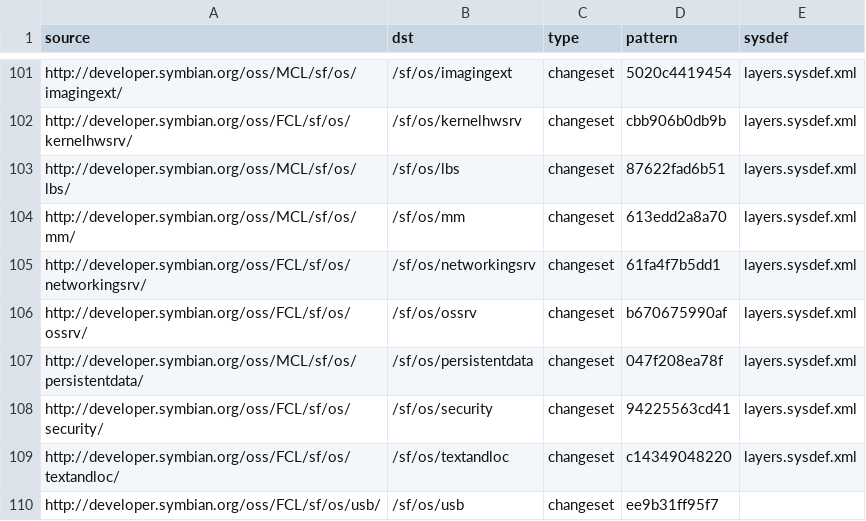
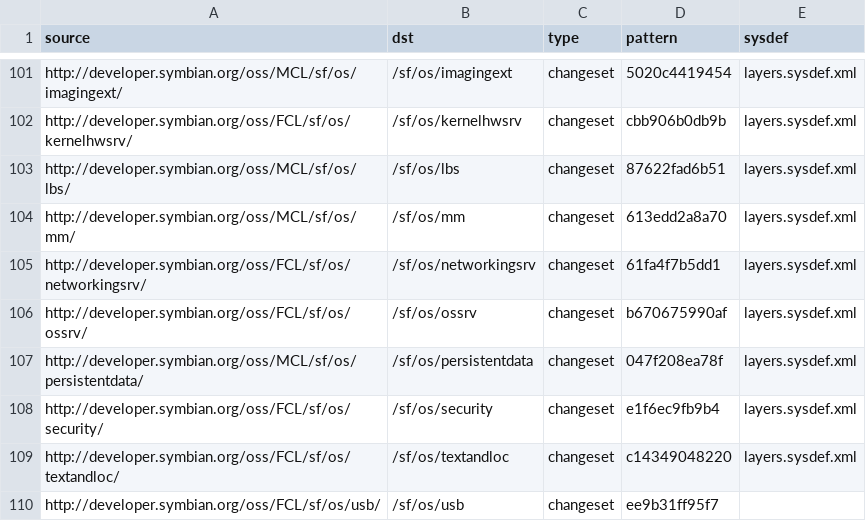
Before and after one commit to SymbianSource/oss.FCL.sftools.fbf.projects.platforms, a CSV file: symbian3/single/sources_3.0.3_candidate.csv, drawn as a sheet; only a part is shown, gaps mark what is left out.

Commit message:
Update security revision for missing certificates

```diff
--- a/symbian3/single/sources_3.0.3_candidate.csv
+++ b/symbian3/single/sources_3.0.3_candidate.csv
@@ -107,3 +107,3 @@ http://developer.symbian.org/oss/FCL/sf/os/ossrv/,/sf/os/ossrv,changeset,b670675
 http://developer.symbian.org/oss/MCL/sf/os/persistentdata/,/sf/os/persistentdata,changeset,047f208ea78f,layers.sysdef.xml
-http://developer.symbian.org/oss/FCL/sf/os/security/,/sf/os/security,changeset,94225563cd41,layers.sysdef.xml
+http://developer.symbian.org/oss/FCL/sf/os/security/,/sf/os/security,changeset,e1f6ec9fb9b4,layers.sysdef.xml
 http://developer.symbian.org/oss/FCL/sf/os/textandloc/,/sf/os/textandloc,changeset,c14349048220,layers.sysdef.xml
```
